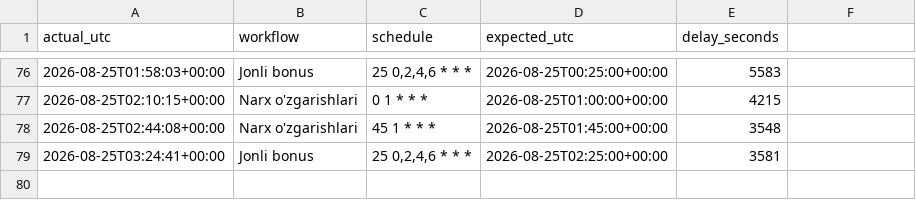
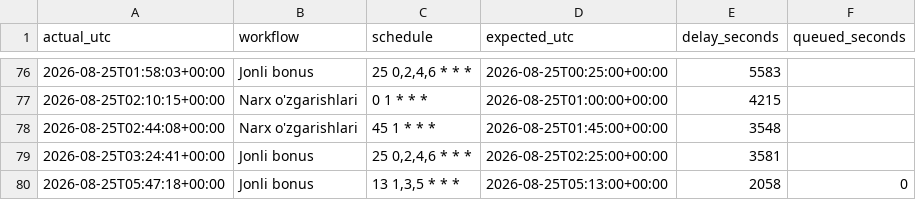
Before and after one commit to Ilkhomjoon/FPLUzbekistan, a CSV file: data/cron_log.csv, drawn as a sheet; only a part is shown, gaps mark what is left out; the diff names each change by its address in the sheet, - before the commit and + after, or states it on an @@ line.

```diff
--- a/data/cron_log.csv
+++ b/data/cron_log.csv
-F1: (empty)
+F1: queued_seconds
+row 80: 2026-08-25T05:47:18+00:00 | Jonli bonus | 13 1,3,5 * * * | 2026-08-25T05:13:00+00:00 | 2058 | 0
```
